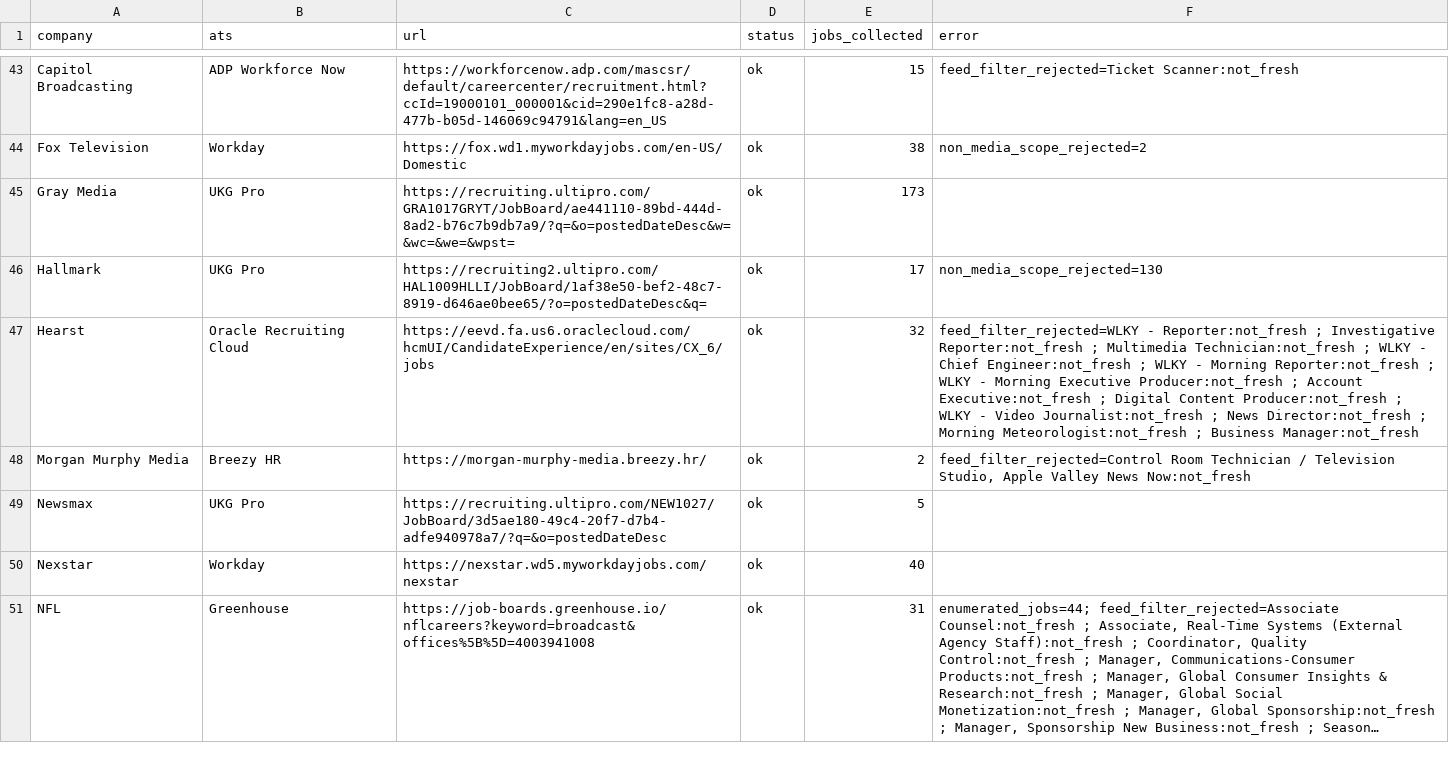
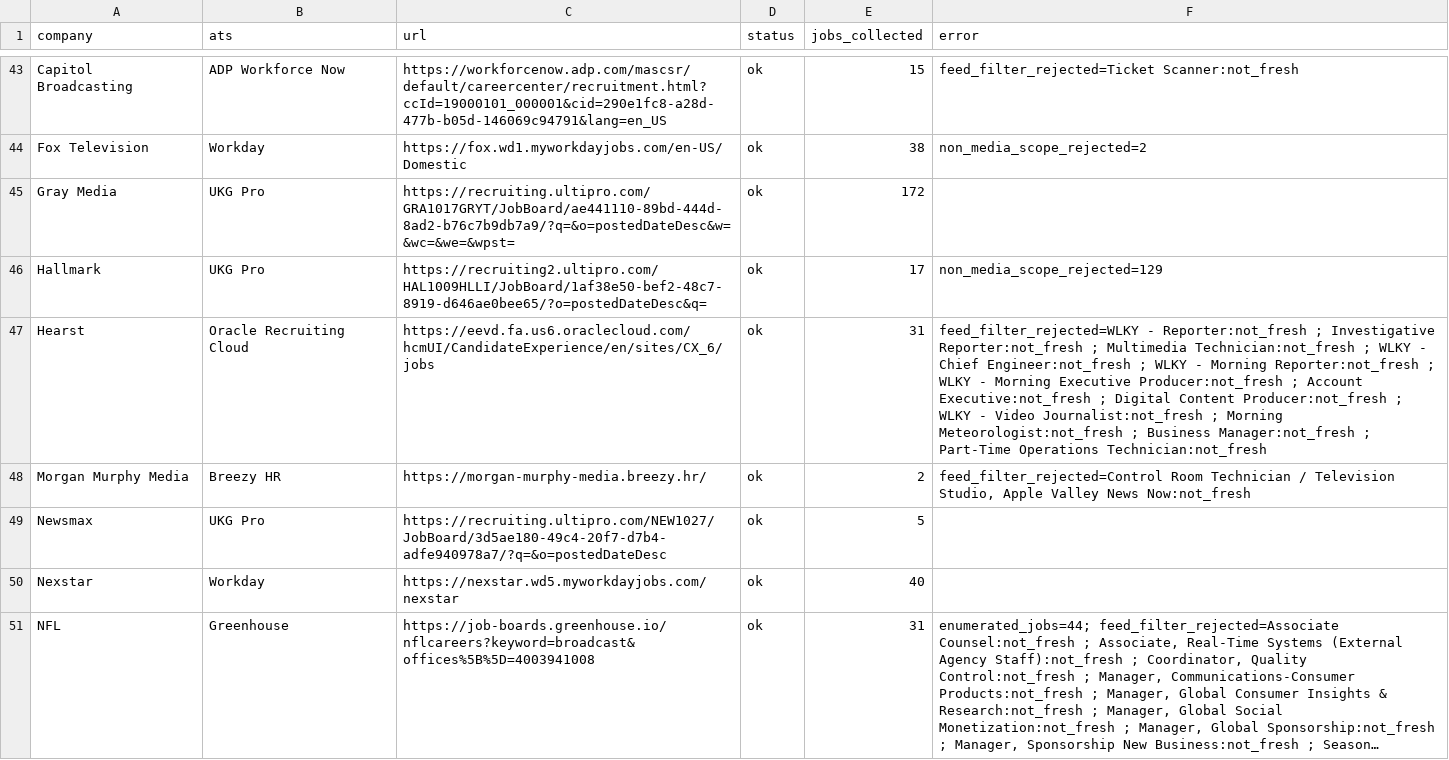
Before and after one commit to Mediajobsreport/mjr-jobs-feed, a CSV file: mjr-ats-audit.csv, drawn as a sheet; only a part is shown, gaps mark what is left out; long unchanged cells end in …; the diff covers the shown part only.

```diff
--- a/mjr-ats-audit.csv
+++ b/mjr-ats-audit.csv
@@ -44,5 +44,5 @@ Capitol Broadcasting,ADP Workforce Now,https://workforcenow.adp.com/mascsr/defau
 Fox Television,Workday,https://fox.wd1.myworkdayjobs.com/en-US/Domestic,ok,38,non_media_scope_rejected=2
-Gray Media,UKG Pro,https://recruiting.ultipro.com/GRA1017GRYT/JobBoard/ae441110-89bd-444d-8ad2-b76c7b9db7a9/?q=&o=postedDateDesc&w=&wc=&we=&wpst=,ok,173,
-Hallmark,UKG Pro,https://recruiting2.ultipro.com/HAL1009HLLI/JobBoard/1af38e50-bef2-48c7-8919-d646ae0bee65/?o=postedDateDesc&q=,ok,17,non_media_scope_rejected=130
-Hearst,Oracle Recruiting Cloud,https://eevd.fa.us6.oraclecloud.com/hcmUI/CandidateExperience/en/sites/CX_6/jobs,ok,32,feed_filter_rejected=WLKY - Reporter:not_fresh ; Investigative Reporter:not_fresh ; Multimedia Technician:not_fresh ; WLKY - Chief Engineer:not_fresh ; WLKY - Morning Reporter:not_fresh ; WLKY - Morning Executive Producer:not_fresh ; Account Executive:not_fresh ; Digital Content Producer:not_fresh ; WLKY - Video Journalist:not_fresh ; News Director:not_fresh ; Morning Meteorologist:not_fresh ; Business Manager:not_fresh
+Gray Media,UKG Pro,https://recruiting.ultipro.com/GRA1017GRYT/JobBoard/ae441110-89bd-444d-8ad2-b76c7b9db7a9/?q=&o=postedDateDesc&w=&wc=&we=&wpst=,ok,172,
+Hallmark,UKG Pro,https://recruiting2.ultipro.com/HAL1009HLLI/JobBoard/1af38e50-bef2-48c7-8919-d646ae0bee65/?o=postedDateDesc&q=,ok,17,non_media_scope_rejected=129
+Hearst,Oracle Recruiting Cloud,https://eevd.fa.us6.oraclecloud.com/hcmUI/CandidateExperience/en/sites/CX_6/jobs,ok,31,feed_filter_rejected=WLKY - Reporter:not_fresh ; Investigative Reporter:not_fresh ; Multimedia Technician:not_fresh ; WLKY - Chief Engineer:not_fresh ; WLKY - Morning Reporter:not_fresh ; WLKY - Morning Executive Producer:not_fresh ; Account Executive:not_fresh ; Digital Content Producer:not_fresh ; WLKY - Video Journalist:not_fresh ; Morning Meteorologist:not_fresh ; Business Manager:not_fresh ; Part-Time Operations Technician:not_fresh
 Morgan Murphy Media,Breezy HR,https://morgan-murphy-media.breezy.hr/,ok,2,"feed_filter_rejected=Control Room Technician / Television Studio, Apple Valley News Now:not_fresh"
```
Also changed, not shown: 56 edited cells elsewhere in this file, mjr-job-quality-report.csv, 3 other files.
